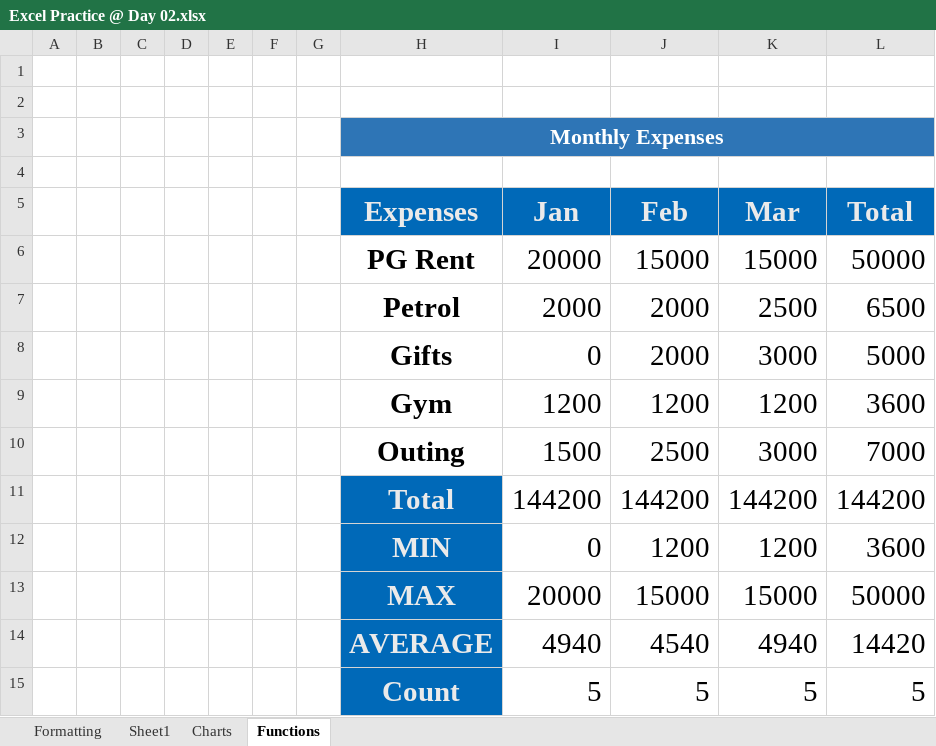
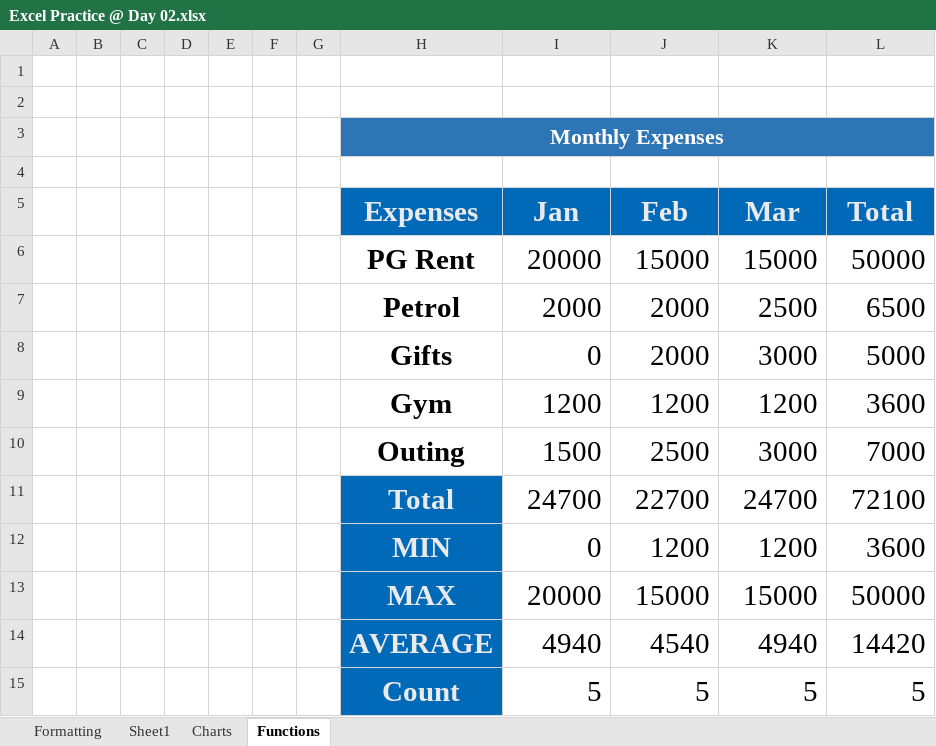
Before and after one commit to gangothri1509/DA-HYD-25-Excel, an Excel workbook: Excel Practice @ Day 02.xlsx, sheet Functions, drawn as a sheet; values as stored, in another font and other column widths than the file's, no borders; removed rows and columns are numbered as before the commit, all else as after; the diff names each change by its address in the sheet, - before the commit and + after, or states it on an @@ line.

```diff
--- a/Excel Practice @ Day 02.xlsx (sheet Functions)
+++ b/Excel Practice @ Day 02.xlsx (sheet Functions)
-row 11:  |  |  |  |  |  |  | Total | 144200 | 144200 | 144200 | 144200
+row 11:  |  |  |  |  |  |  | Total | 24700 | 22700 | 24700 | 72100
```
Also changed, not shown: Excel Practice @ Day 01.xlsx, Excel Practice @ Day 06.xlsx, 4 other files.
